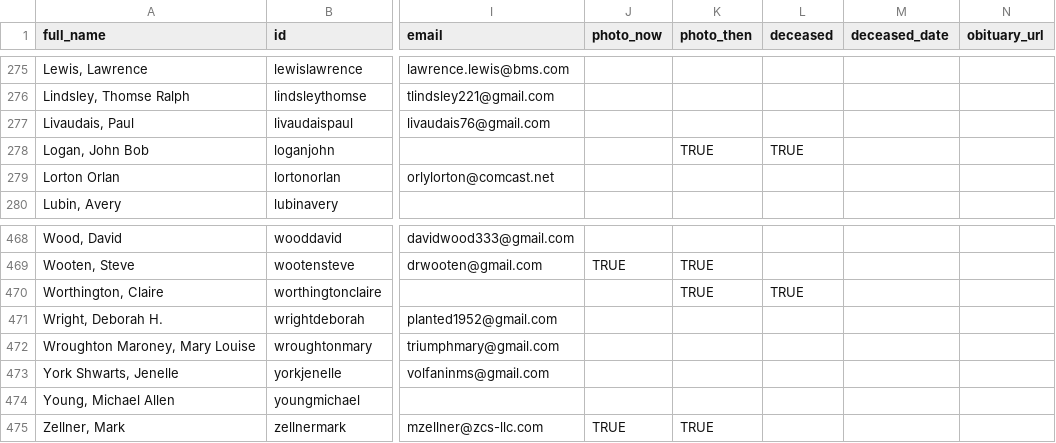
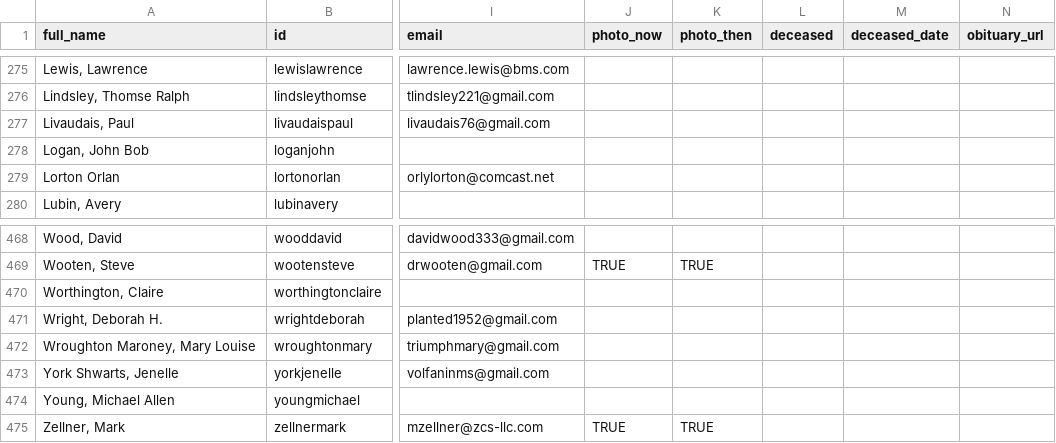
Before and after one commit to johnmparkinson/whs70, a CSV file: src/data/people.csv, drawn as a sheet; only a part is shown, gaps mark what is left out; the diff names each change by its address in the sheet, - before the commit and + after, or states it on an @@ line.

Commit message:
updated memorials

```diff
--- a/src/data/people.csv
+++ b/src/data/people.csv
-K278 (photo_then): TRUE
+K278 (photo_then): (empty)
-L278 (deceased): TRUE
+L278 (deceased): (empty)
-K470 (photo_then): TRUE
+K470 (photo_then): (empty)
-L470 (deceased): TRUE
+L470 (deceased): (empty)
```
